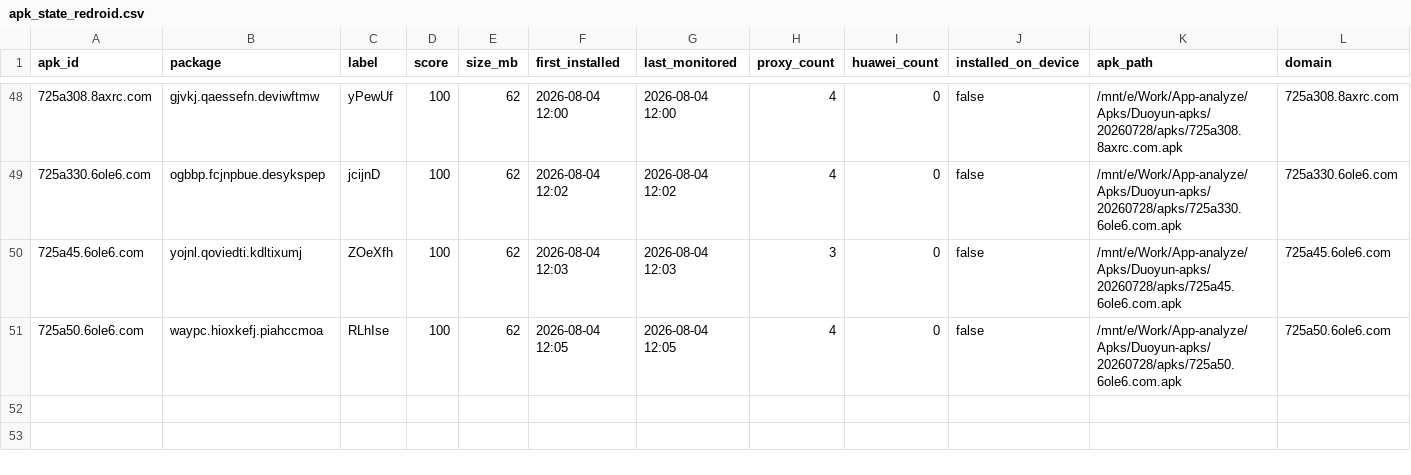
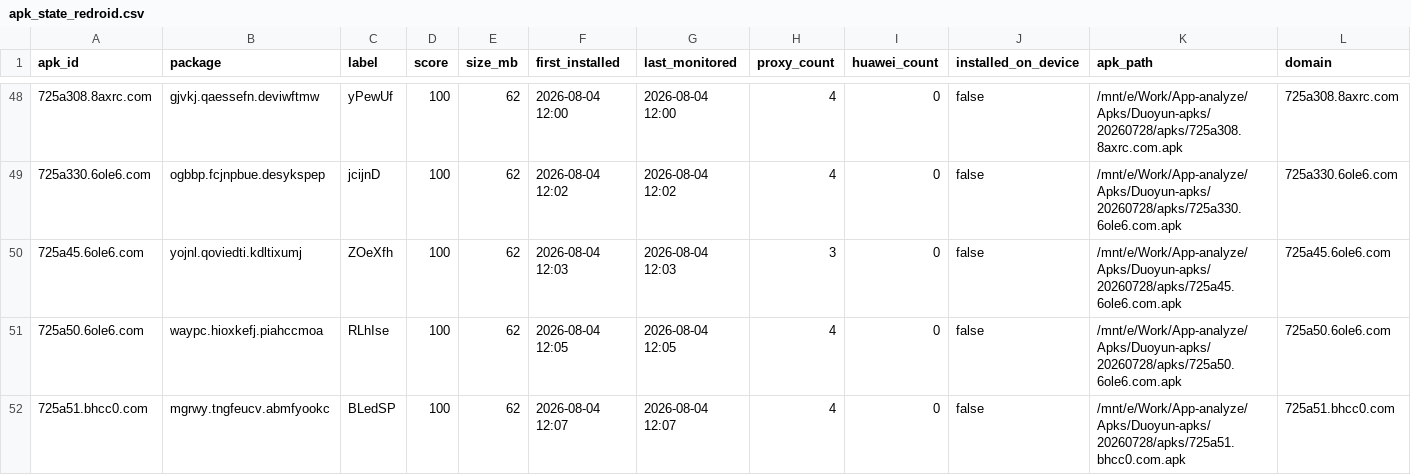
Before and after one commit to minionsjay/APK-Monitor, a CSV file: data/apk_state_redroid.csv, drawn as a sheet; only a part is shown, gaps mark what is left out; rows hold the shown columns only; the diff names each change by its address in the sheet, - before the commit and + after, or states it on an @@ line.

Commit message:
Redroid: 28APK, 111节点

```diff
--- a/data/apk_state_redroid.csv
+++ b/data/apk_state_redroid.csv
+row 52: 725a51.bhcc0.com | mgrwy.tngfeucv.abmfyookc | BLedSP | 100 | 62 | 2026-08-04 12:07 | 2026-08-04 12:07 | 4 | 0 | false | /mnt/e/Work/App-analyze/Apks/Duoyun-apks/20260728/apks/725a51.bhcc0.com.apk | 725a51.bhcc0.com
```
Also changed, not shown: 3 other files.
